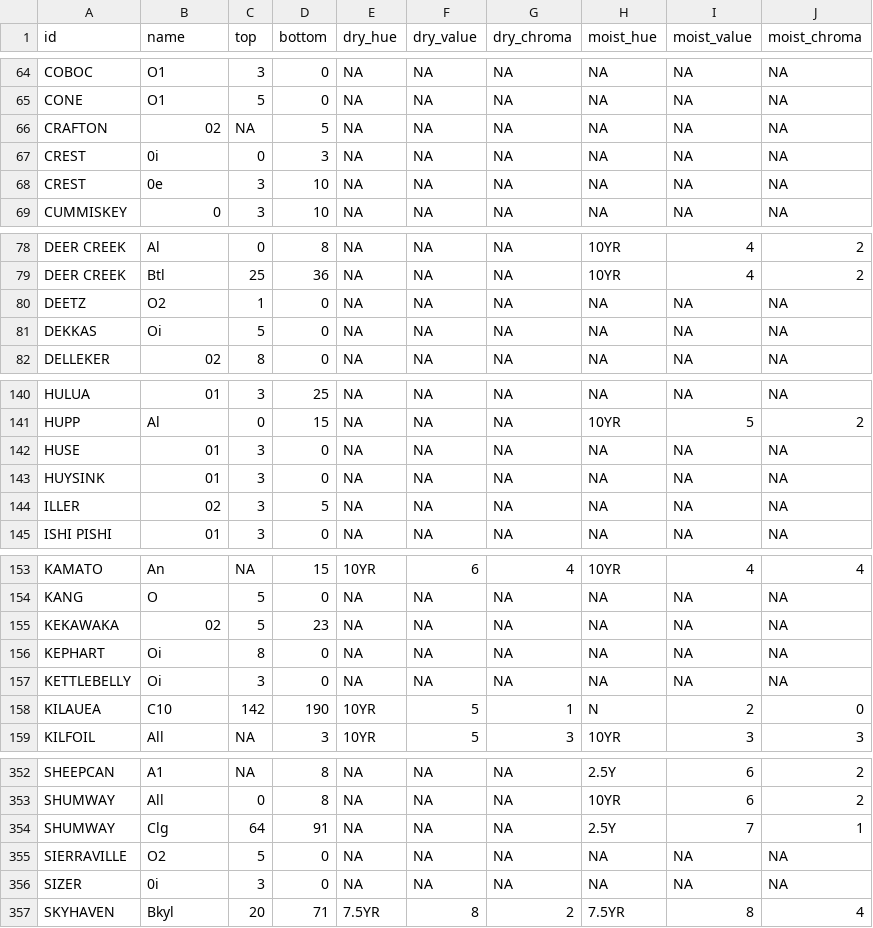
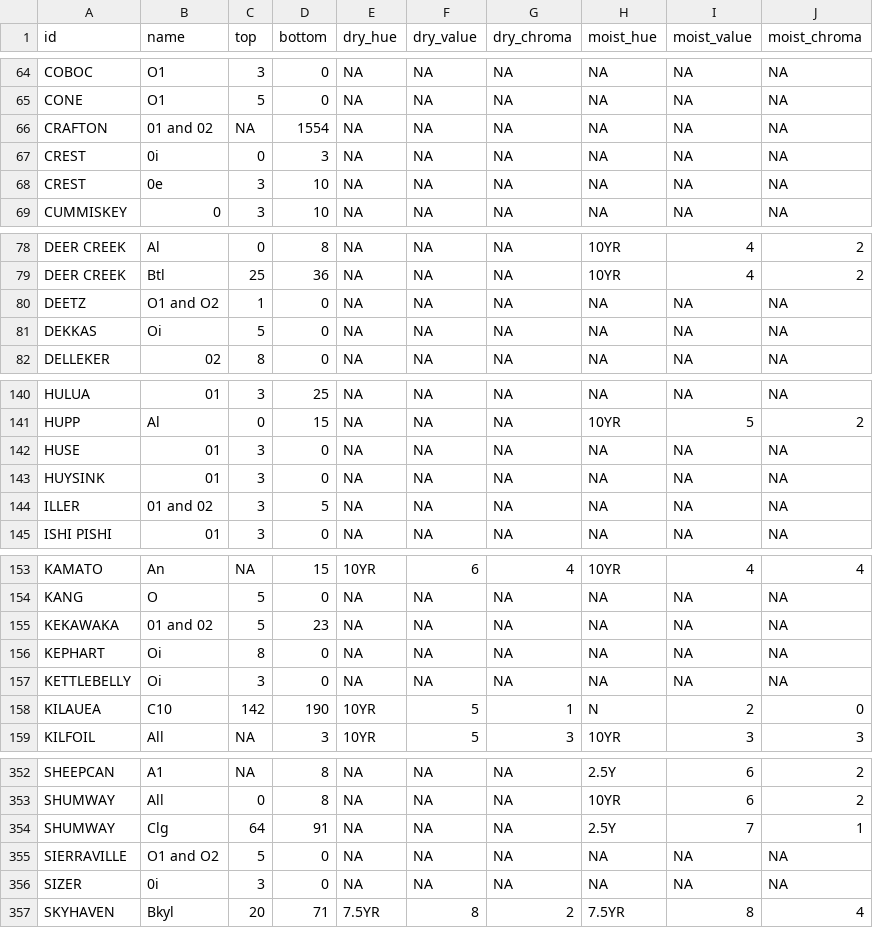
Before and after one commit to ncss-tech/SoilKnowledgeBase, a CSV file: inst/extdata/OSD-error-reporting/RO/davis-hz.csv, drawn as a sheet; only a part is shown, gaps mark what is left out.

```diff
--- a/inst/extdata/OSD-error-reporting/RO/davis-hz.csv
+++ b/inst/extdata/OSD-error-reporting/RO/davis-hz.csv
@@ -65,3 +65,3 @@
 "CONE","O1",5,0,NA,NA,NA,NA,NA,NA
-"CRAFTON","02",NA,5,NA,NA,NA,NA,NA,NA
+"CRAFTON","01 and 02",NA,1554,NA,NA,NA,NA,NA,NA
 "CREST","0i",0,3,NA,NA,NA,NA,NA,NA
@@ -79,3 +79,3 @@
 "DEER CREEK","Btl",25,36,NA,NA,NA,"10YR","4","2"
-"DEETZ","O2",1,0,NA,NA,NA,NA,NA,NA
+"DEETZ","O1 and O2",1,0,NA,NA,NA,NA,NA,NA
 "DEKKAS","Oi",5,0,NA,NA,NA,NA,NA,NA
@@ -143,3 +143,3 @@
 "HUYSINK","01",3,0,NA,NA,NA,NA,NA,NA
-"ILLER","02",3,5,NA,NA,NA,NA,NA,NA
+"ILLER","01 and 02",3,5,NA,NA,NA,NA,NA,NA
 "ISHI PISHI","01",3,0,NA,NA,NA,NA,NA,NA
@@ -154,3 +154,3 @@
 "KANG","O",5,0,NA,NA,NA,NA,NA,NA
-"KEKAWAKA","02",5,23,NA,NA,NA,NA,NA,NA
+"KEKAWAKA","01 and 02",5,23,NA,NA,NA,NA,NA,NA
 "KEPHART","Oi",8,0,NA,NA,NA,NA,NA,NA
@@ -354,3 +354,3 @@
 "SHUMWAY","Clg",64,91,NA,NA,NA,"2.5Y","7","1"
-"SIERRAVILLE","O2",5,0,NA,NA,NA,NA,NA,NA
+"SIERRAVILLE","O1 and O2",5,0,NA,NA,NA,NA,NA,NA
 "SIZER","0i",3,0,NA,NA,NA,NA,NA,NA
```
Also changed, not shown: inst/extdata/OSD-error-reporting/RO/bozeman-hz.csv, inst/extdata/OSD-error-reporting/state/CA-hz.csv, 2 other files.
